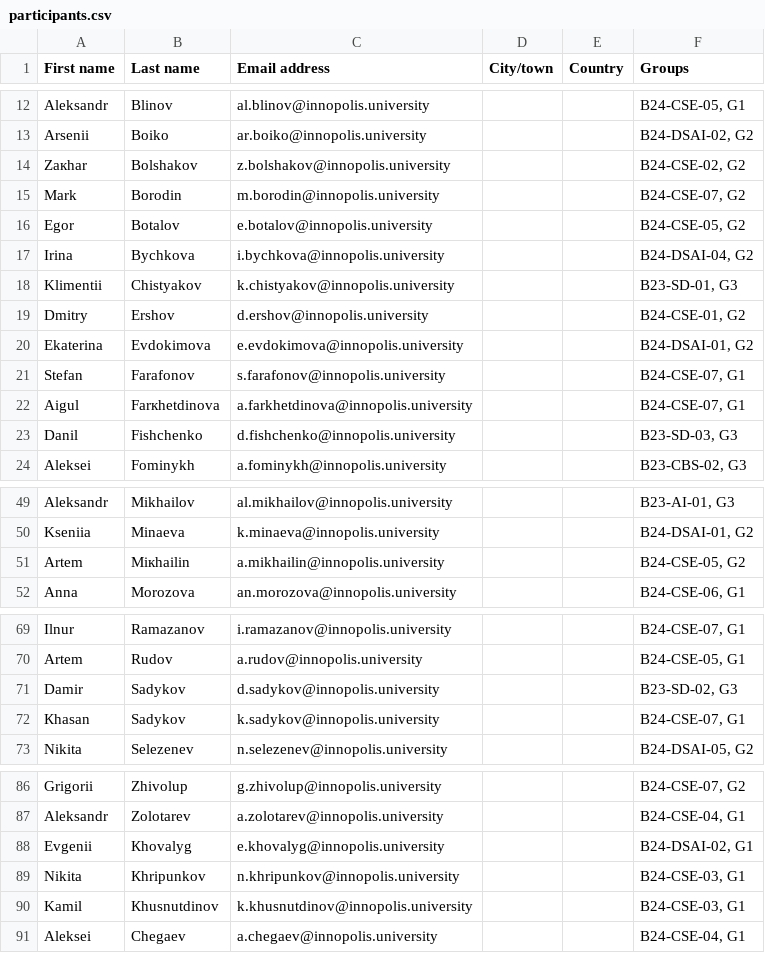
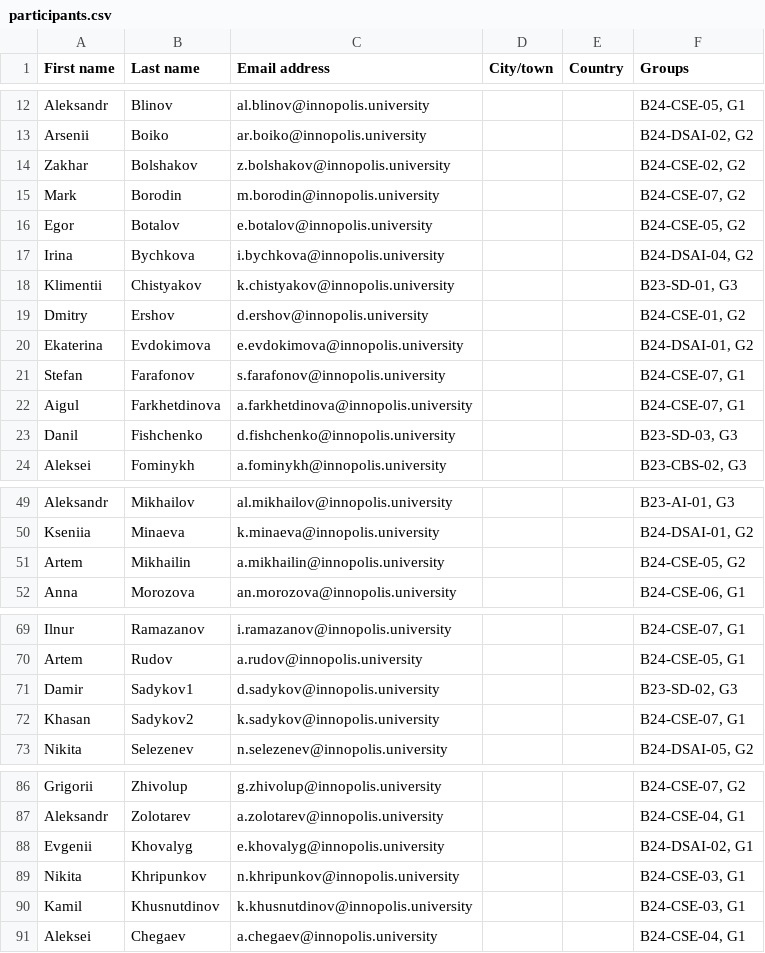
Before and after one commit to DrSchrodinger00/sum25-go-flutter-course, a CSV file: docs/peer-review/participants.csv, drawn as a sheet; only a part is shown, gaps mark what is left out.

```diff
--- a/docs/peer-review/participants.csv
+++ b/docs/peer-review/participants.csv
@@ -13,6 +13,6 @@ Aleksandr,Blinov,al.blinov@innopolis.university,,,"B24-CSE-05, G1"
 Arsenii,Boiko,ar.boiko@innopolis.university,,,"B24-DSAI-02, G2"
-Zaкhar,Bolshakov,z.bolshakov@innopolis.university,,,"B24-CSE-02, G2"
+Zakhar,Bolshakov,z.bolshakov@innopolis.university,,,"B24-CSE-02, G2"
 Mark,Borodin,m.borodin@innopolis.university,,,"B24-CSE-07, G2"
 Egor,Botalov,e.botalov@innopolis.university,,,"B24-CSE-05, G2"
-Irina,Byсhkova,i.bychkova@innopolis.university,,,"B24-DSAI-04, G2"
+Irina,Bychkova,i.bychkova@innopolis.university,,,"B24-DSAI-04, G2"
 Klimentii,Chistyakov,k.chistyakov@innopolis.university,,,"B23-SD-01, G3"
@@ -21,3 +21,3 @@ Ekaterina,Evdokimova,e.evdokimova@innopolis.university,,,"B24-DSAI-01, G2"
 Stefan,Farafonov,s.farafonov@innopolis.university,,,"B24-CSE-07, G1"
-Aigul,Farкhetdinova,a.farkhetdinova@innopolis.university,,,"B24-CSE-07, G1"
+Aigul,Farkhetdinova,a.farkhetdinova@innopolis.university,,,"B24-CSE-07, G1"
 Danil,Fishchenko,d.fishchenko@innopolis.university,,,"B23-SD-03, G3"
@@ -50,3 +50,3 @@ Aleksandr,Mikhailov,al.mikhailov@innopolis.university,,,"B23-AI-01, G3"
 Kseniia,Minaeva,k.minaeva@innopolis.university,,,"B24-DSAI-01, G2"
-Artem,Miкhailin,a.mikhailin@innopolis.university,,,"B24-CSE-05, G2"
+Artem,Mikhailin,a.mikhailin@innopolis.university,,,"B24-CSE-05, G2"
 Anna,Morozova,an.morozova@innopolis.university,,,"B24-CSE-06, G1"
@@ -70,4 +70,4 @@ Ilnur,Ramazanov,i.ramazanov@innopolis.university,,,"B24-CSE-07, G1"
 Artem,Rudov,a.rudov@innopolis.university,,,"B24-CSE-05, G1"
-Damir,Sadykov,d.sadykov@innopolis.university,,,"B23-SD-02, G3"
-Кhasan,Sadykov,k.sadykov@innopolis.university,,,"B24-CSE-07, G1"
+Damir,Sadykov1,d.sadykov@innopolis.university,,,"B23-SD-02, G3"
+Khasan,Sadykov2,k.sadykov@innopolis.university,,,"B24-CSE-07, G1"
 Nikita,Selezenev,n.selezenev@innopolis.university,,,"B24-DSAI-05, G2"
@@ -87,5 +87,5 @@ Grigorii,Zhivolup,g.zhivolup@innopolis.university,,,"B24-CSE-07, G2"
 Aleksandr,Zolotarev,a.zolotarev@innopolis.university,,,"B24-CSE-04, G1"
-Evgenii,Кhovalyg,e.khovalyg@innopolis.university,,,"B24-DSAI-02, G1"
-Nikita,Кhripunkov,n.khripunkov@innopolis.university,,,"B24-CSE-03, G1"
-Kamil,Кhusnutdinov,k.khusnutdinov@innopolis.university,,,"B24-CSE-03, G1"
-Aleksei,Сhegaev,a.chegaev@innopolis.university,,,"B24-CSE-04, G1"
+Evgenii,Khovalyg,e.khovalyg@innopolis.university,,,"B24-DSAI-02, G1"
+Nikita,Khripunkov,n.khripunkov@innopolis.university,,,"B24-CSE-03, G1"
+Kamil,Khusnutdinov,k.khusnutdinov@innopolis.university,,,"B24-CSE-03, G1"
+Aleksei,Chegaev,a.chegaev@innopolis.university,,,"B24-CSE-04, G1"
```
Also changed, not shown: 53 other files.
